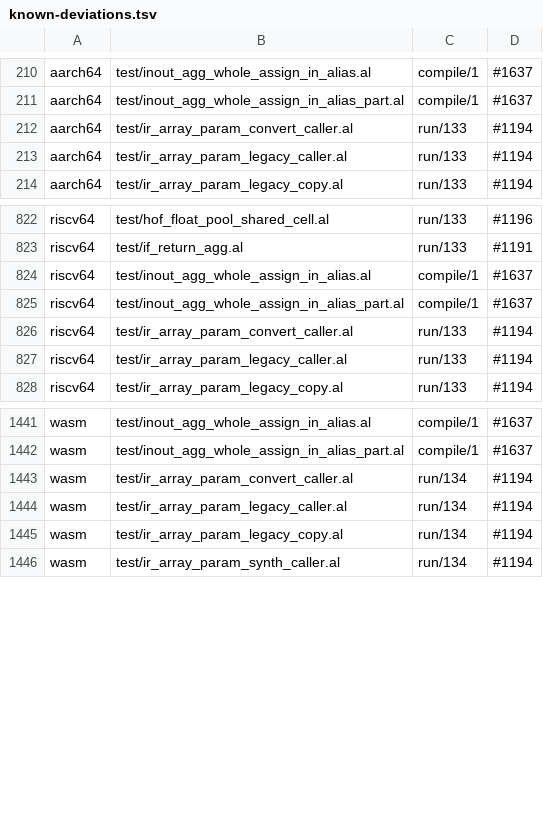
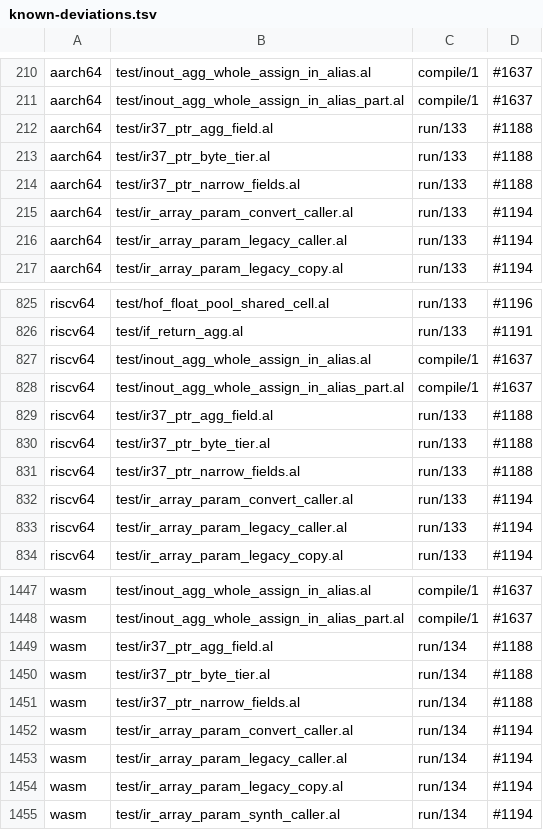
Before and after one commit to alatyr-programming-language/compiler, a TSV file: scripts/known-deviations.tsv, drawn as a sheet; only a part is shown, gaps mark what is left out.

Commit message:
feat(ir): build narrow-field struct access through a pointer (IR-37)
A struct pointee laid out one word per field whose fields are narrower
scalars (u8/i8/u16/i16/u32/i32/bool) is now built by the shared IR: a
field read loads at its width with its extension, and a field written
through the pointer stores the whole canonical word, because x86_64's and
aarch64's legacy emitters move that whole word (measured at 6d3b6386).

The old `expr Deref: struct pointee not in the WORD tier` refusal is
split by cause: a @packed or byte-layout pointee (x86_64 legacy writes
`p.f = v` at the word offset there, #1790), a pointee with an array or
aggregate field, and a struct not laid out one word per field.

Fixtures cover u8..i32 and bool fields both ways between legacy and IR
code, a byte-layout struct and a struct with aggregate fields; their
twin traps are listed under #1188.

Refs #1786

```diff
--- a/scripts/known-deviations.tsv
+++ b/scripts/known-deviations.tsv
@@ -211,2 +211,5 @@ aarch64	test/inout_agg_whole_assign_in_alias.al	compile/1	#1637
 aarch64	test/inout_agg_whole_assign_in_alias_part.al	compile/1	#1637
+aarch64	test/ir37_ptr_agg_field.al	run/133	#1188
+aarch64	test/ir37_ptr_byte_tier.al	run/133	#1188
+aarch64	test/ir37_ptr_narrow_fields.al	run/133	#1188
 aarch64	test/ir_array_param_convert_caller.al	run/133	#1194
@@ -825,2 +828,5 @@ riscv64	test/inout_agg_whole_assign_in_alias.al	compile/1	#1637
 riscv64	test/inout_agg_whole_assign_in_alias_part.al	compile/1	#1637
+riscv64	test/ir37_ptr_agg_field.al	run/133	#1188
+riscv64	test/ir37_ptr_byte_tier.al	run/133	#1188
+riscv64	test/ir37_ptr_narrow_fields.al	run/133	#1188
 riscv64	test/ir_array_param_convert_caller.al	run/133	#1194
@@ -1442,2 +1448,5 @@ wasm	test/inout_agg_whole_assign_in_alias.al	compile/1	#1637
 wasm	test/inout_agg_whole_assign_in_alias_part.al	compile/1	#1637
+wasm	test/ir37_ptr_agg_field.al	run/134	#1188
+wasm	test/ir37_ptr_byte_tier.al	run/134	#1188
+wasm	test/ir37_ptr_narrow_fields.al	run/134	#1188
 wasm	test/ir_array_param_convert_caller.al	run/134	#1194
```
Also changed, not shown: 7 other files.
